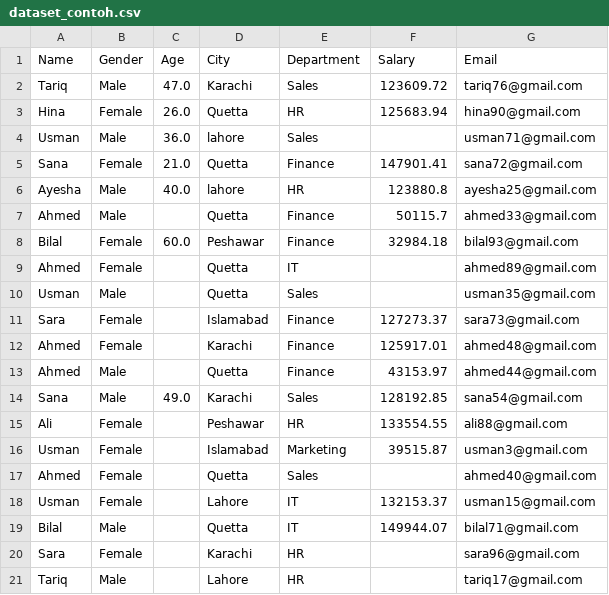
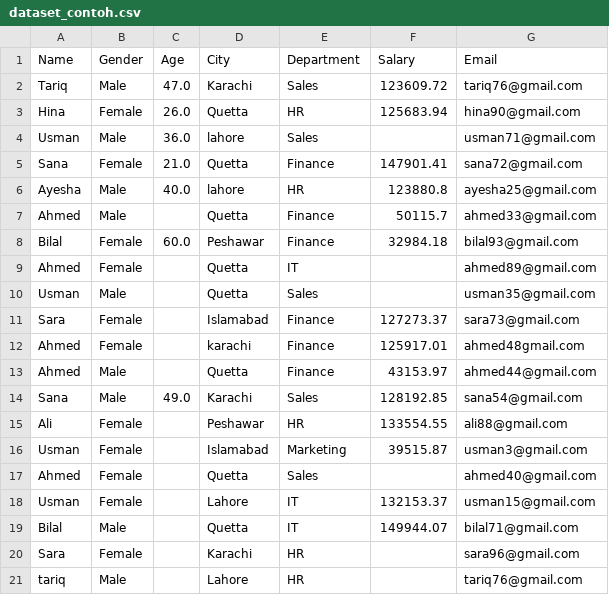
Before and after one commit to Ndraa-44/datascience-project, a CSV file: dataset_contoh.csv, drawn as a sheet.

Commit message:
menambahkan hasil data cleaning

```diff
--- a/dataset_contoh.csv
+++ b/dataset_contoh.csv
@@ -11,3 +11,3 @@ Usman,Male,,Quetta,Sales,,usman35@gmail.com
 Sara,Female,,Islamabad,Finance,127273.37,sara73@gmail.com
-Ahmed,Female,,Karachi,Finance,125917.01,ahmed48@gmail.com
+Ahmed,Female,,karachi,Finance,125917.01,ahmed48gmail.com
 Ahmed,Male,,Quetta,Finance,43153.97,ahmed44@gmail.com
@@ -20,2 +20,2 @@ Bilal,Male,,Quetta,IT,149944.07,bilal71@gmail.com
 Sara,Female,,Karachi,HR,,sara96@gmail.com
-Tariq,Male,,Lahore, HR ,,tariq17@gmail.com
+tariq,Male,,Lahore, HR ,,tariq76@gmail.com
```
Also changed, not shown: 1 other file.
